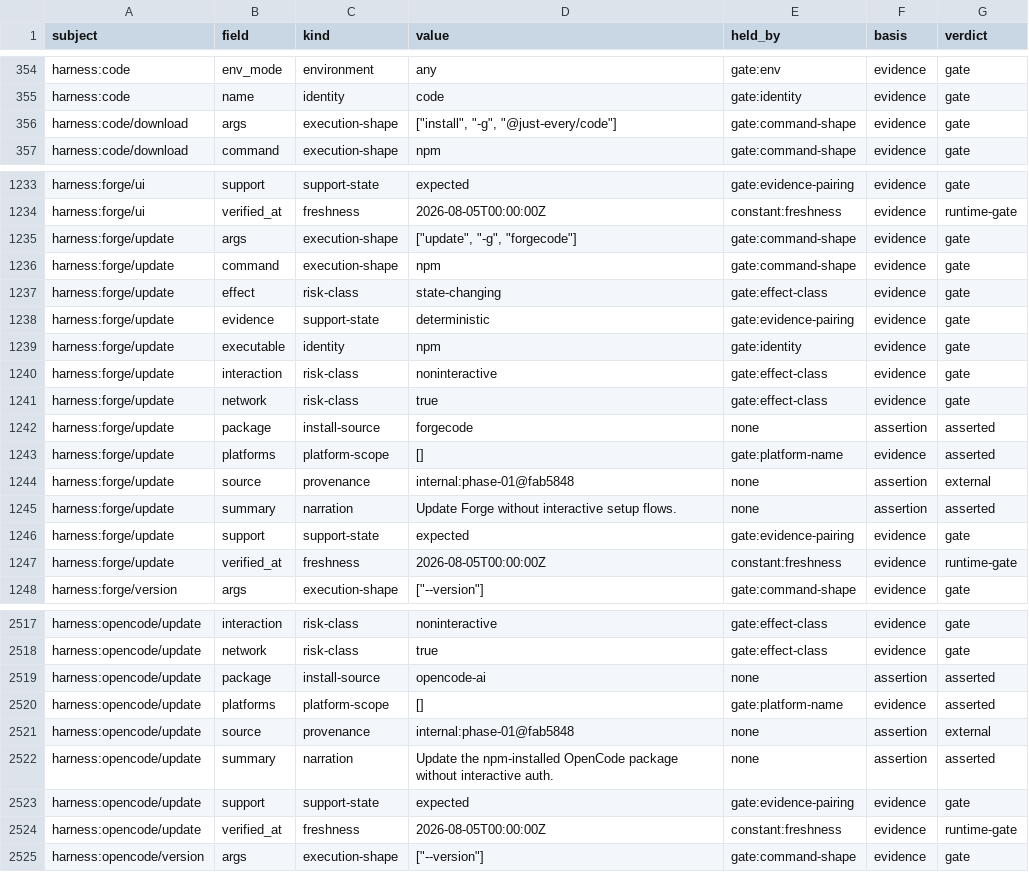
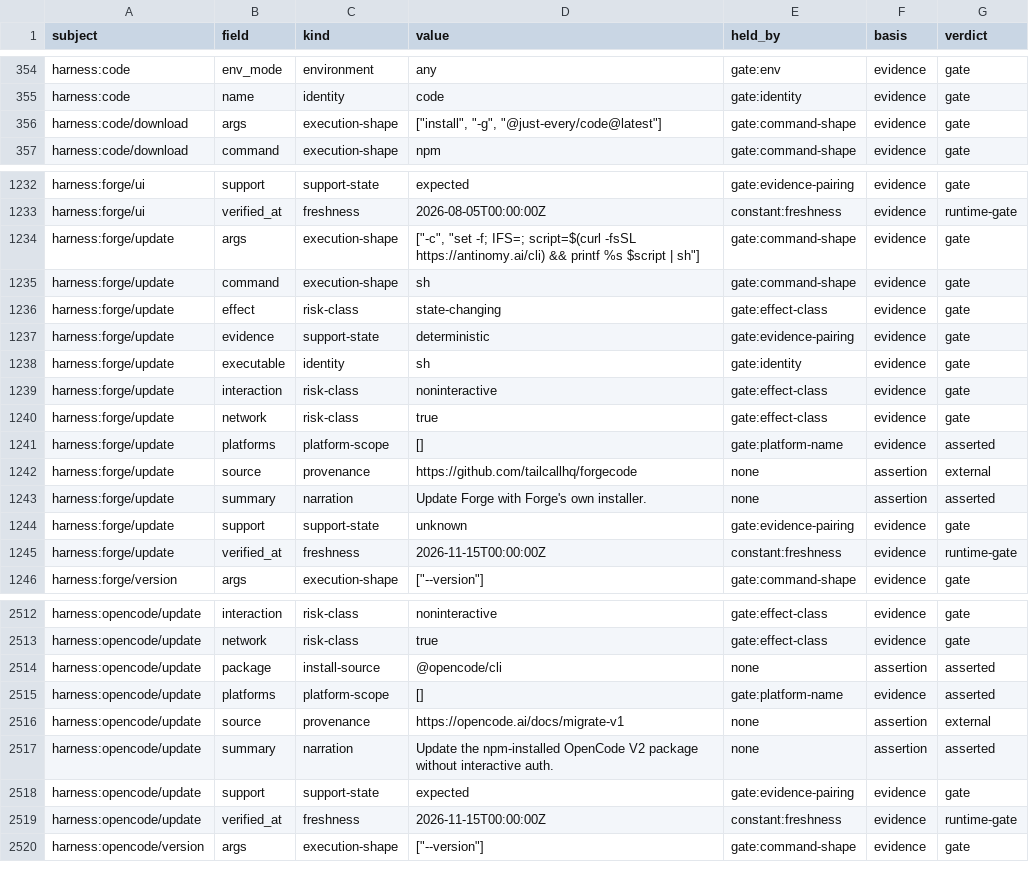
Before and after one commit to BA-CalderonMorales/terminal-jarvis, a TSV file: docs/claim-inventory.tsv, drawn as a sheet; only a part is shown, gaps mark what is left out; the diff covers the shown part only.

```diff
--- a/docs/claim-inventory.tsv
+++ b/docs/claim-inventory.tsv
@@ -355,3 +355,3 @@ harness:code	env_mode	environment	any	gate:env	evidence	gate
 harness:code	name	identity	code	gate:identity	evidence	gate
-harness:code/download	args	execution-shape	["install", "-g", "@just-every/code"]	gate:command-shape	evidence	gate
+harness:code/download	args	execution-shape	["install", "-g", "@just-every/code@latest"]	gate:command-shape	evidence	gate
 harness:code/download	command	execution-shape	npm	gate:command-shape	evidence	gate
@@ -1234,15 +1233,14 @@ harness:forge/ui	support	support-state	expected	gate:evidence-pairing	evidence	g
 harness:forge/ui	verified_at	freshness	2026-08-05T00:00:00Z	constant:freshness	evidence	runtime-gate
-harness:forge/update	args	execution-shape	["update", "-g", "forgecode"]	gate:command-shape	evidence	gate
-harness:forge/update	command	execution-shape	npm	gate:command-shape	evidence	gate
+harness:forge/update	args	execution-shape	["-c", "set -f; IFS=; script=$(curl -fsSL https://antinomy.ai/cli) && printf %s $script | sh"]	gate:command-shape	evidence	gate
+harness:forge/update	command	execution-shape	sh	gate:command-shape	evidence	gate
 harness:forge/update	effect	risk-class	state-changing	gate:effect-class	evidence	gate
 harness:forge/update	evidence	support-state	deterministic	gate:evidence-pairing	evidence	gate
-harness:forge/update	executable	identity	npm	gate:identity	evidence	gate
+harness:forge/update	executable	identity	sh	gate:identity	evidence	gate
 harness:forge/update	interaction	risk-class	noninteractive	gate:effect-class	evidence	gate
 harness:forge/update	network	risk-class	true	gate:effect-class	evidence	gate
-harness:forge/update	package	install-source	forgecode	none	assertion	asserted
 harness:forge/update	platforms	platform-scope	[]	gate:platform-name	evidence	asserted
-harness:forge/update	source	provenance	internal:phase-01@fab5848	none	assertion	external
-harness:forge/update	summary	narration	Update Forge without interactive setup flows.	none	assertion	asserted
-harness:forge/update	support	support-state	expected	gate:evidence-pairing	evidence	gate
-harness:forge/update	verified_at	freshness	2026-08-05T00:00:00Z	constant:freshness	evidence	runtime-gate
+harness:forge/update	source	provenance	https://github.com/tailcallhq/forgecode	none	assertion	external
+harness:forge/update	summary	narration	Update Forge with Forge's own installer.	none	assertion	asserted
+harness:forge/update	support	support-state	unknown	gate:evidence-pairing	evidence	gate
+harness:forge/update	verified_at	freshness	2026-11-15T00:00:00Z	constant:freshness	evidence	runtime-gate
 harness:forge/version	args	execution-shape	["--version"]	gate:command-shape	evidence	gate
@@ -2518,8 +2513,8 @@ harness:opencode/update	interaction	risk-class	noninteractive	gate:effect-class
 harness:opencode/update	network	risk-class	true	gate:effect-class	evidence	gate
-harness:opencode/update	package	install-source	opencode-ai	none	assertion	asserted
+harness:opencode/update	package	install-source	@opencode/cli	none	assertion	asserted
 harness:opencode/update	platforms	platform-scope	[]	gate:platform-name	evidence	asserted
-harness:opencode/update	source	provenance	internal:phase-01@fab5848	none	assertion	external
-harness:opencode/update	summary	narration	Update the npm-installed OpenCode package without interactive auth.	none	assertion	asserted
+harness:opencode/update	source	provenance	https://opencode.ai/docs/migrate-v1	none	assertion	external
+harness:opencode/update	summary	narration	Update the npm-installed OpenCode V2 package without interactive auth.	none	assertion	asserted
 harness:opencode/update	support	support-state	expected	gate:evidence-pairing	evidence	gate
-harness:opencode/update	verified_at	freshness	2026-08-05T00:00:00Z	constant:freshness	evidence	runtime-gate
+harness:opencode/update	verified_at	freshness	2026-11-15T00:00:00Z	constant:freshness	evidence	runtime-gate
 harness:opencode/version	args	execution-shape	["--version"]	gate:command-shape	evidence	gate
```
Also changed, not shown: 4 removed rows and 52 edited cells elsewhere in this file, 29 other files.
